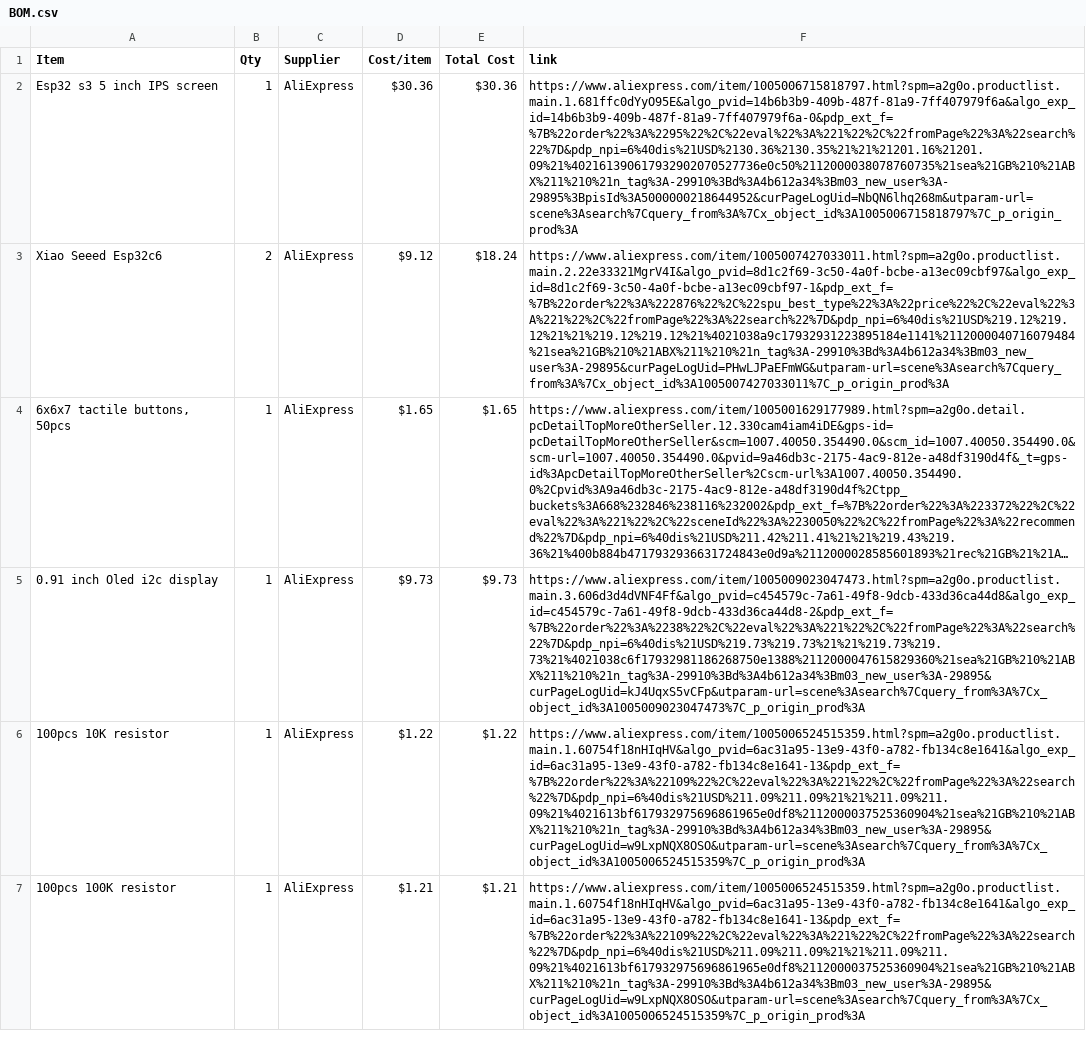
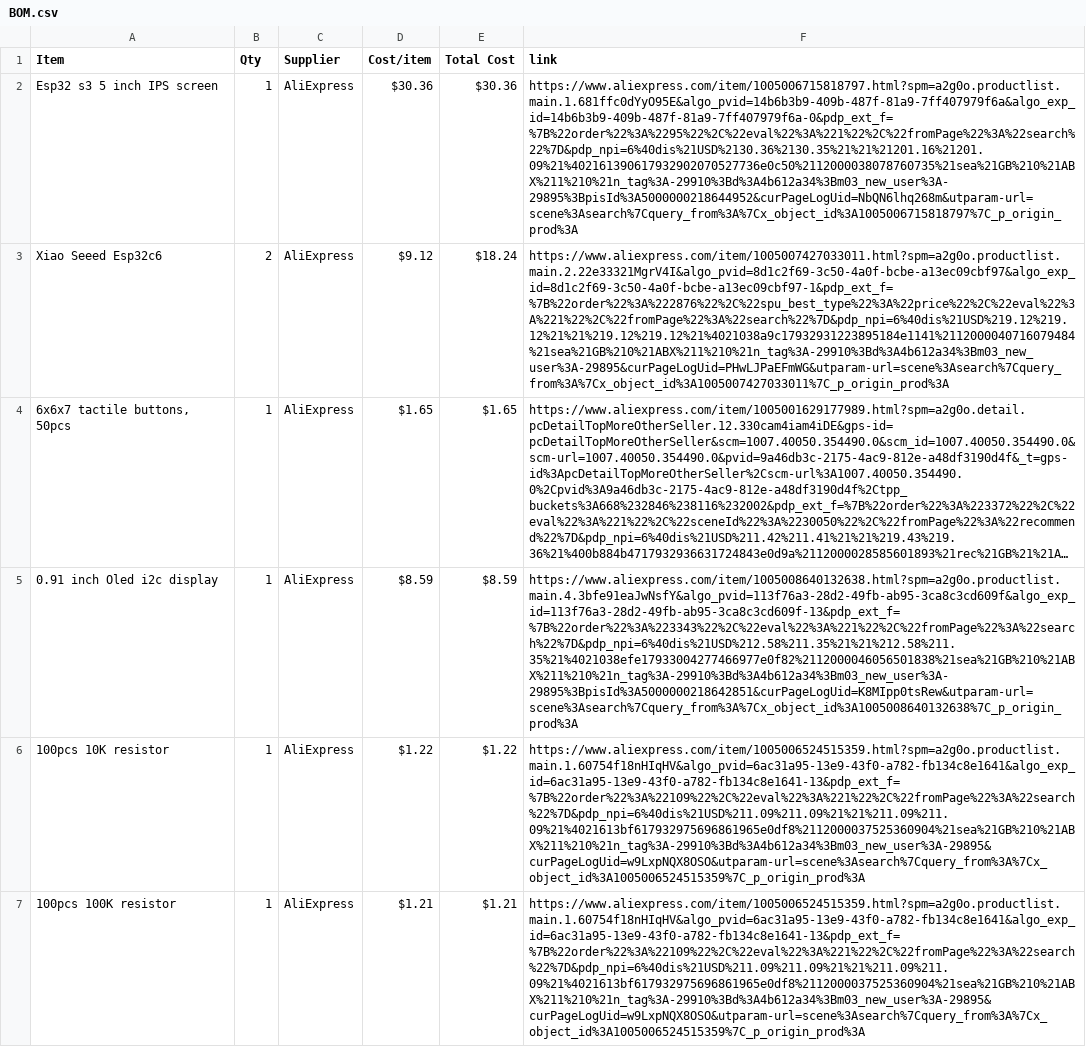
Before and after one commit to BumbleBee1010/Game-Station, a CSV file: BOM.csv, drawn as a sheet; only a part is shown; long unchanged cells end in …; the diff names each change by its address in the sheet, - before the commit and + after, or states it on an @@ line.

Commit message:
Sync Gaming Station from Half Life

```diff
--- a/BOM.csv
+++ b/BOM.csv
-D5 (Cost/item): $9.73
+D5 (Cost/item): $8.59
-E5 (Total Cost): $9.73
+E5 (Total Cost): $8.59
-F5 (link): https://www.aliexpress.com/item/1005009023047473.html?spm=a2g0o.productlist.main.3.606d3d4dVNF4Ff&algo_pvid=c454579c-7a61-49f8-9dcb-433d36ca44d8&algo_exp_id=c454579c-7a61-49f8-9dcb-433d36ca44d8-2&pdp_ext_f=%7B%22order%22%3A%2238%22%2C%22eval%22%3A%221%22%2C%22fromPage%22%3A%22search%22%7D&pdp_npi=6%40dis%21USD%219.73%219.73%21%21%219.73%219.73%21%4021038c6f17932981186268750e1388%2112000047615829360%21sea%21GB%210%21ABX%211%210%21n_tag%3A-29910%3Bd%3A4b612a34%3Bm03_new_user%3A-29895&curPageLogUid=kJ4UqxS5vCFp&utparam-url=scene%3Asearch%7Cquery_from%3A%7Cx_object_id%3A1005009023047473%7C_p_origin_prod%3A
+F5 (link): https://www.aliexpress.com/item/1005008640132638.html?spm=a2g0o.productlist.main.4.3bfe91eaJwNsfY&algo_pvid=113f76a3-28d2-49fb-ab95-3ca8c3cd609f&algo_exp_id=113f76a3-28d2-49fb-ab95-3ca8c3cd609f-13&pdp_ext_f=%7B%22order%22%3A%223343%22%2C%22eval%22%3A%221%22%2C%22fromPage%22%3A%22search%22%7D&pdp_npi=6%40dis%21USD%212.58%211.35%21%21%212.58%211.35%21%4021038efe17933004277466977e0f82%2112000046056501838%21sea%21GB%210%21ABX%211%210%21n_tag%3A-29910%3Bd%3A4b612a34%3Bm03_new_user%3A-29895%3BpisId%3A5000000218642851&curPageLogUid=K8MIpp0tsRew&utparam-url=scene%3Asearch%7Cquery_from%3A%7Cx_object_id%3A1005008640132638%7C_p_origin_prod%3A
```
